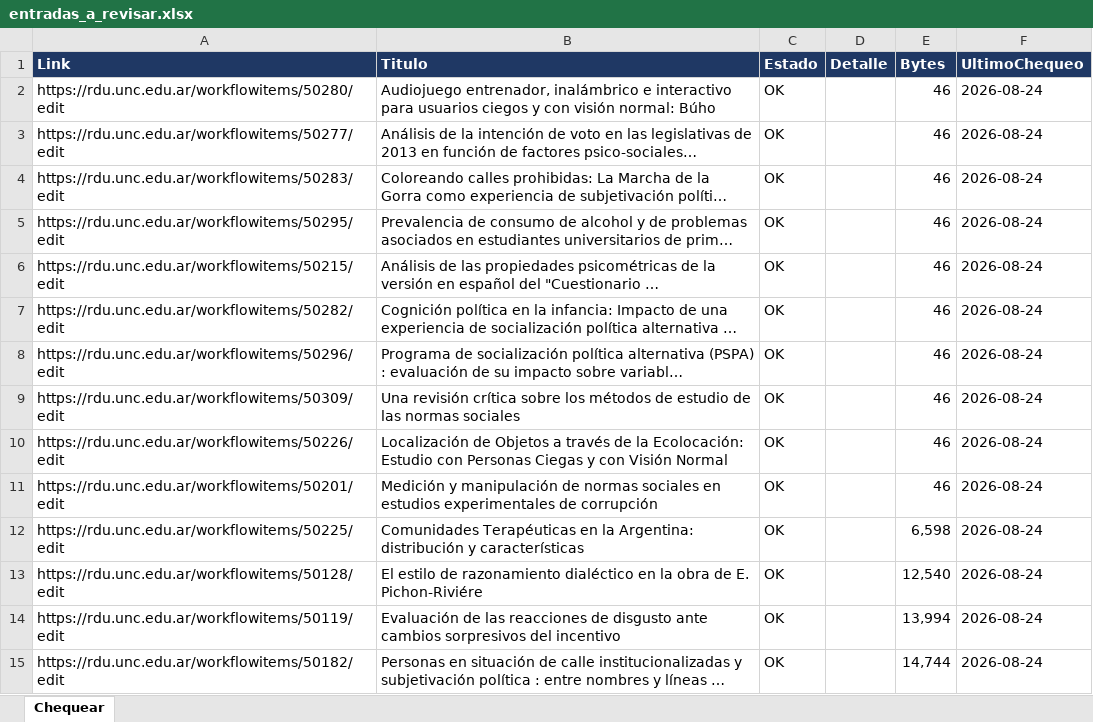
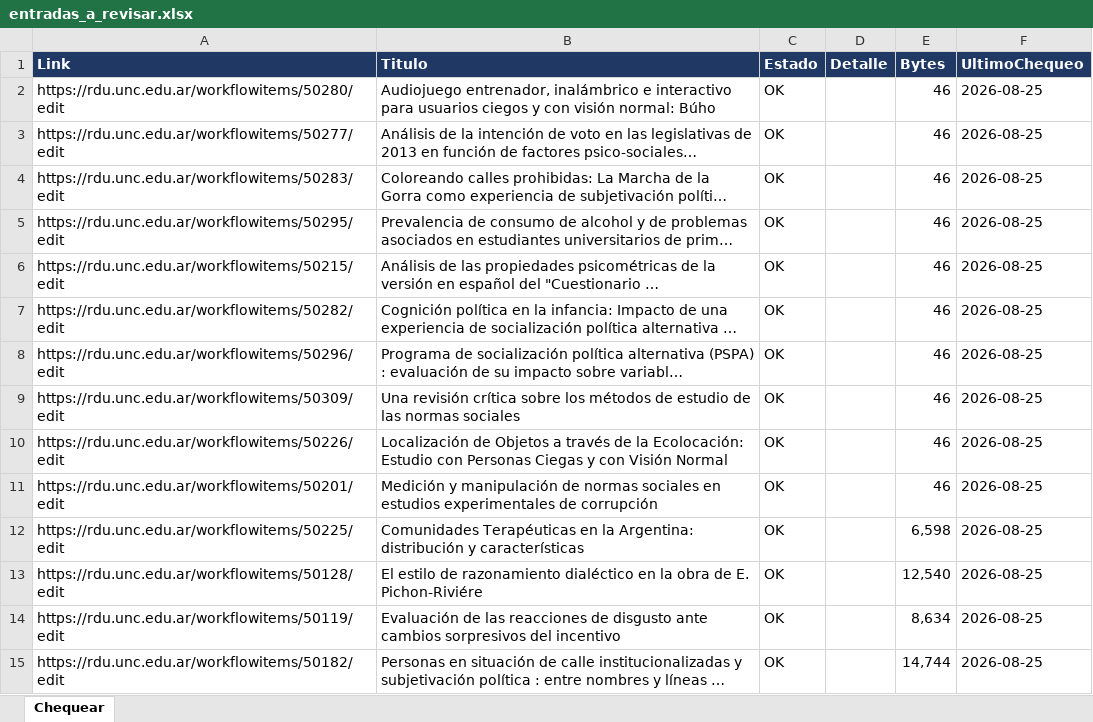
Before and after one commit to poonkrocker/rdua, an Excel workbook: reportes/entradas_a_revisar.xlsx, sheet Chequear, drawn as a sheet; only a part is shown; long unchanged cells end in …; values as stored, in another font and other column widths than the file's, no borders; conditional formats not drawn; the diff covers the shown part only; the diff names each change by its address in the sheet, - before the commit and + after, or states it on an @@ line.

```diff
--- a/reportes/entradas_a_revisar.xlsx (sheet Chequear)
+++ b/reportes/entradas_a_revisar.xlsx (sheet Chequear)
-F2:F15 (UltimoChequeo): 2026-08-24
+F2:F15 (UltimoChequeo): 2026-08-25
-E14 (Bytes): 13,994
+E14 (Bytes): 8,634
```
Also changed, not shown: 382 edited cells elsewhere in this sheet.
